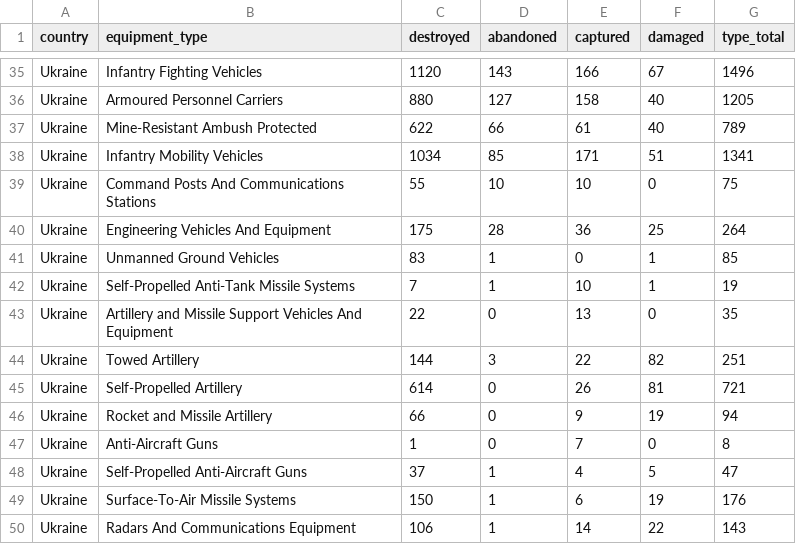
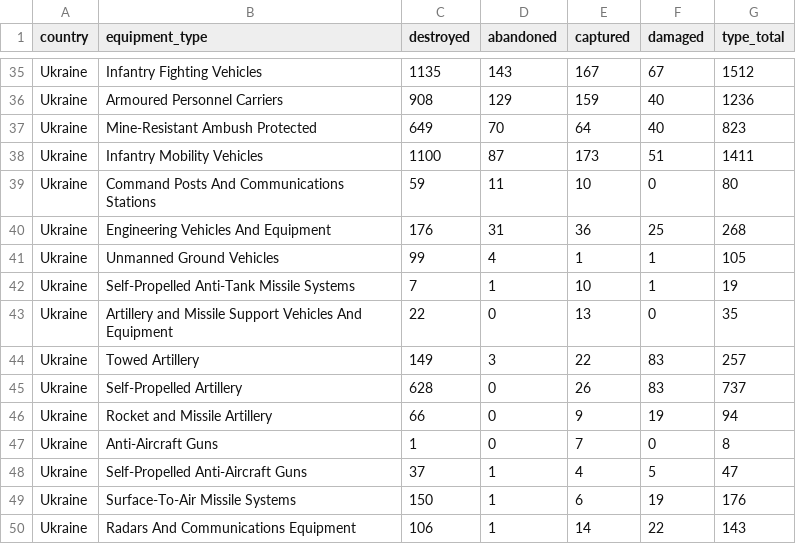
Before and after one commit to KuleRucket/scrape_oryx, a CSV file: outputfiles/totals_by_type.csv, drawn as a sheet; only a part is shown, gaps mark what is left out; the diff covers the shown part only; the diff names each change by its address in the sheet, - before the commit and + after, or states it on an @@ line.

```diff
--- a/outputfiles/totals_by_type.csv
+++ b/outputfiles/totals_by_type.csv
-C35 (destroyed): 1120
+C35 (destroyed): 1135
-E35 (captured): 166
+E35 (captured): 167
-G35 (type_total): 1496
+G35 (type_total): 1512
-C36 (destroyed): 880
+C36 (destroyed): 908
-D36 (abandoned): 127
+D36 (abandoned): 129
-E36 (captured): 158
+E36 (captured): 159
-G36 (type_total): 1205
+G36 (type_total): 1236
-C37 (destroyed): 622
+C37 (destroyed): 649
-D37 (abandoned): 66
+D37 (abandoned): 70
-E37 (captured): 61
+E37 (captured): 64
-G37 (type_total): 789
+G37 (type_total): 823
-C38 (destroyed): 1034
+C38 (destroyed): 1100
-D38 (abandoned): 85
+D38 (abandoned): 87
-E38 (captured): 171
+E38 (captured): 173
-G38 (type_total): 1341
+G38 (type_total): 1411
-C39 (destroyed): 55
+C39 (destroyed): 59
-D39 (abandoned): 10
+D39 (abandoned): 11
-G39 (type_total): 75
+G39 (type_total): 80
-C40 (destroyed): 175
+C40 (destroyed): 176
-D40 (abandoned): 28
+D40 (abandoned): 31
-G40 (type_total): 264
+G40 (type_total): 268
-C41 (destroyed): 83
+C41 (destroyed): 99
-D41 (abandoned): 1
+D41 (abandoned): 4
-E41 (captured): 0
+E41 (captured): 1
-G41 (type_total): 85
+G41 (type_total): 105
-C44 (destroyed): 144
+C44 (destroyed): 149
-F44 (damaged): 82
+F44 (damaged): 83
-G44 (type_total): 251
+G44 (type_total): 257
-C45 (destroyed): 614
+C45 (destroyed): 628
-F45 (damaged): 81
+F45 (damaged): 83
-G45 (type_total): 721
+G45 (type_total): 737
```
Also changed, not shown: 4 added rows, 4 removed rows and 56 edited cells elsewhere in this file, inputfiles/daily_count_baseline.csv, outputfiles/daily_count.csv, 3 other files.
